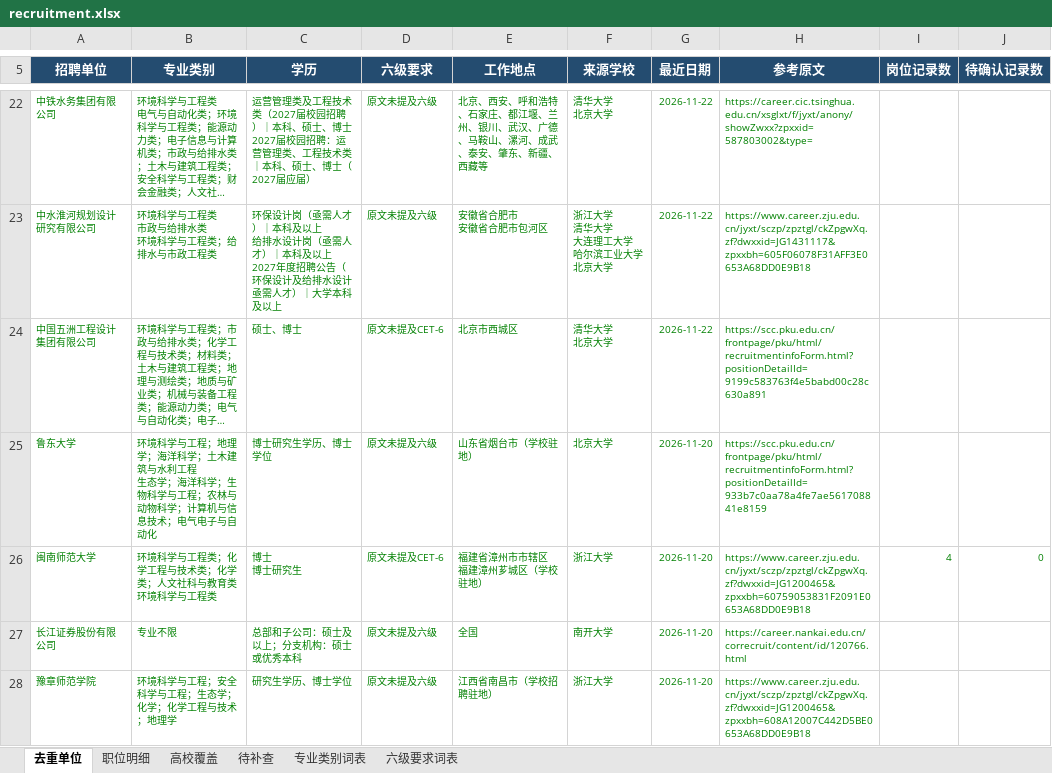
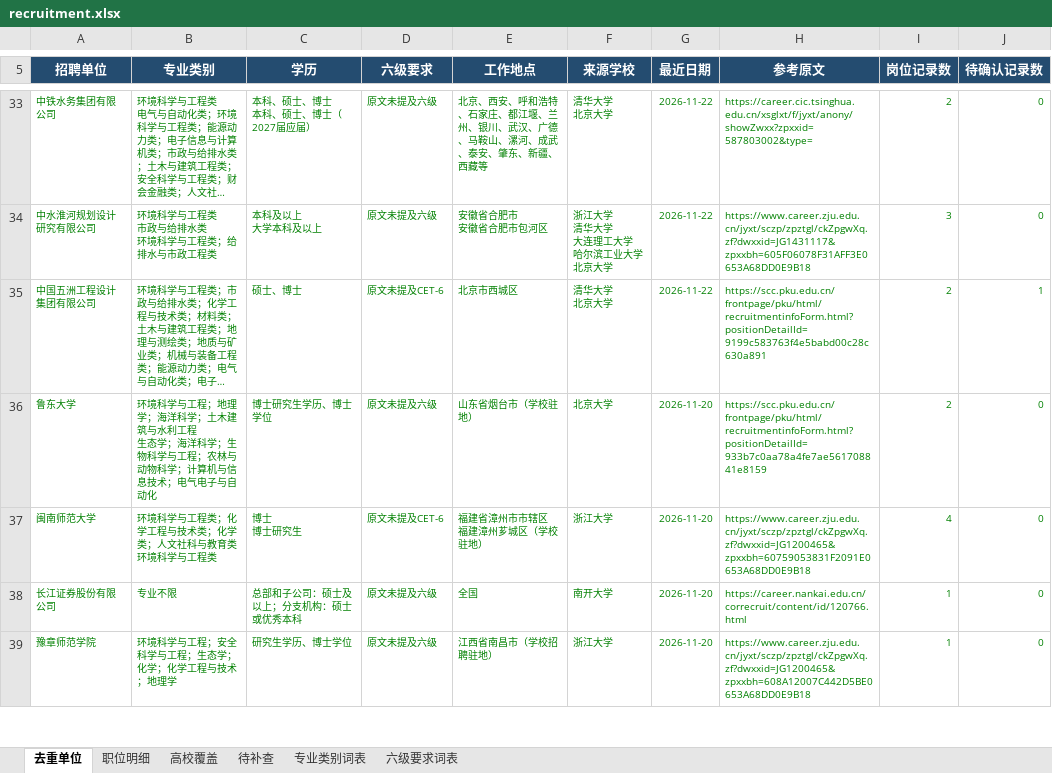
Before and after one commit to sch401/recruitment-jobs, an Excel workbook: env-jobs/recruitment.xlsx, sheet 去重单位, drawn as a sheet; only a part is shown, gaps mark what is left out; long unchanged cells end in …; values as stored, in another font and other column widths than the file's, no borders; table styles not drawn; 1 other sheet too large or unreadable and not compared; addresses are those after the commit; ↵ is a line break in a cell; the diff covers the shown part only; the diff names each change by its address in the sheet, - before the commit and + after, or states it on an @@ line.

```diff
--- a/env-jobs/recruitment.xlsx (sheet 去重单位)
+++ b/env-jobs/recruitment.xlsx (sheet 去重单位)
-C33 (学历): 运营管理类及工程技术类（2027届校园招聘）｜本科、硕士、博士 ↵ 2027届校园招聘：运营管理类、工程技术类｜本科、硕…
+C33 (学历): 本科、硕士、博士 ↵ 本科、硕…
-I33 (岗位记录数): (empty)
+I33 (岗位记录数): 2
-J33:J34 (待确认记录数): (empty)
+J33:J34 (待确认记录数): 0
-C34 (学历): 环保设计岗（亟需人才）｜本科及以上 ↵ 给排水设计岗（亟需人才）｜本科及以上 ↵ 2027年度招聘公告（环保设计及给排水设计亟需人才）｜大学本科及以上
+C34 (学历): 本科及以上 ↵ 大学本科及以上
-I34 (岗位记录数): (empty)
+I34 (岗位记录数): 3
-I35:I36 (岗位记录数): (empty)
+I35:I36 (岗位记录数): 2
-J35 (待确认记录数): (empty)
+J35 (待确认记录数): 1
-J36 (待确认记录数): (empty)
+J36 (待确认记录数): 0
-I38:I39 (岗位记录数): (empty)
+I38:I39 (岗位记录数): 1
-J38:J39 (待确认记录数): (empty)
+J38:J39 (待确认记录数): 0
```
Also changed, not shown: 12 added rows, 5 removed rows, 563 edited cells and cell formats elsewhere in this sheet, sheet 职位明细, sheet 高校覆盖, 3 other files.
